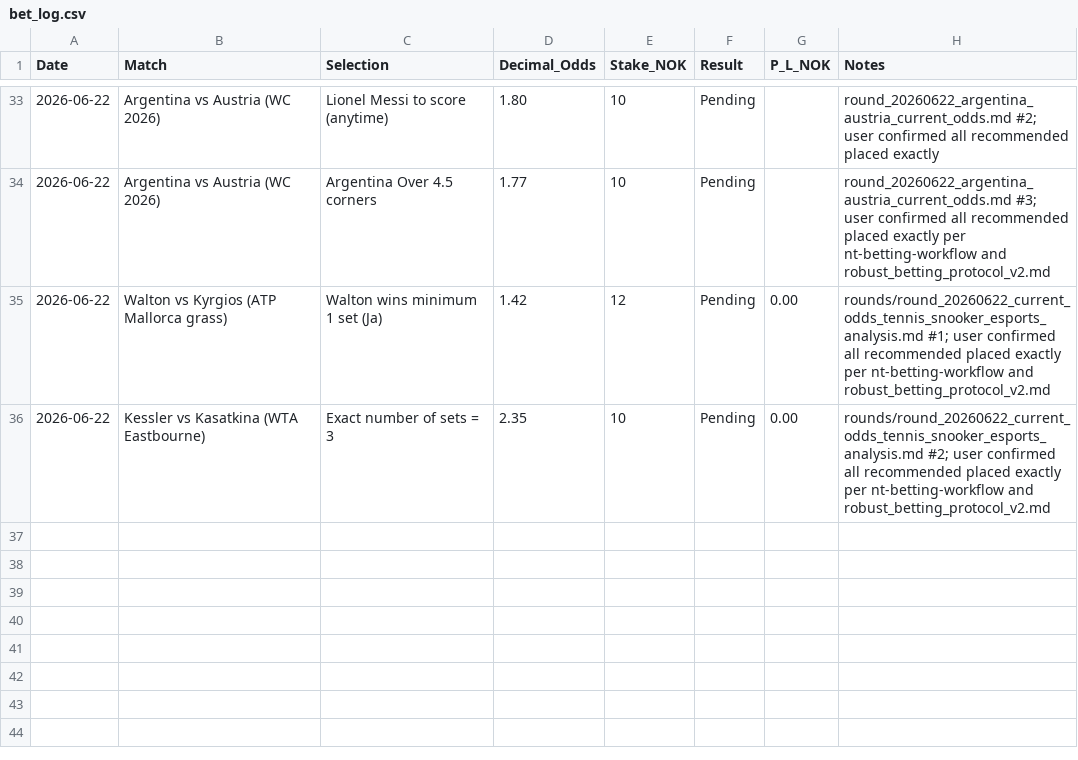
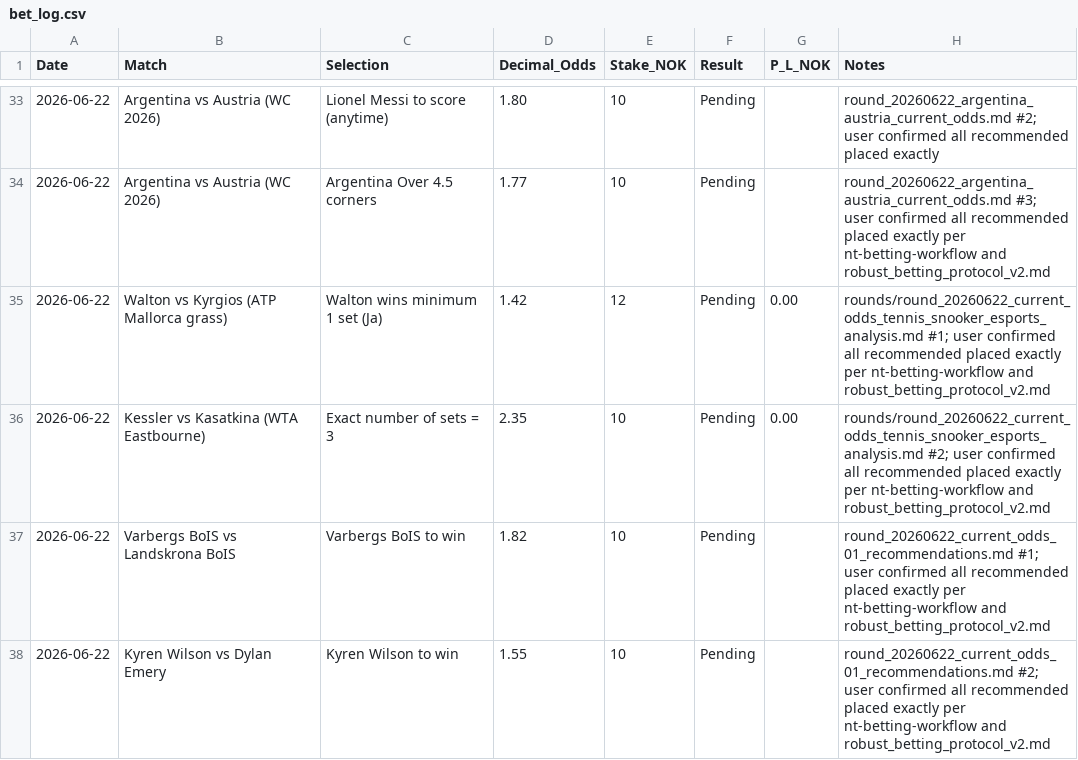
Before and after one commit to SimSalabimse/nt-betting-tracker, a CSV file: bet_log.csv, drawn as a sheet; only a part is shown, gaps mark what is left out.

Commit message:
Append exactly 2 new pending bets (Varbergs BoIS win @1.82 10 NOK and Kyren Wilson win @1.55 10 NOK) per user confirmation on 2026-06-22; full fetch of bet_log.csv + SHA first; append-only at bottom; strict validation; follows nt-bet-log-manager + robust_betting_protocol_v2.md + nt-betting-workflow by letter in full. No overwrites of historical.

```diff
--- a/bet_log.csv
+++ b/bet_log.csv
@@ -36 +36,3 @@ Date,Match,Selection,Decimal_Odds,Stake_NOK,Result,P_L_NOK,Notes
 2026-06-22,"Kessler vs Kasatkina (WTA Eastbourne)","Exact number of sets = 3",2.35,10,Pending,0.00,"rounds/round_20260622_current_odds_tennis_snooker_esports_analysis.md #2; user confirmed all recommended placed exactly per nt-betting-workflow and robust_betting_protocol_v2.md"
+2026-06-22,Varbergs BoIS vs Landskrona BoIS,Varbergs BoIS to win,1.82,10,Pending,,"round_20260622_current_odds_01_recommendations.md #1; user confirmed all recommended placed exactly per nt-betting-workflow and robust_betting_protocol_v2.md"
+2026-06-22,Kyren Wilson vs Dylan Emery,Kyren Wilson to win,1.55,10,Pending,,"round_20260622_current_odds_01_recommendations.md #2; user confirmed all recommended placed exactly per nt-betting-workflow and robust_betting_protocol_v2.md"
```
